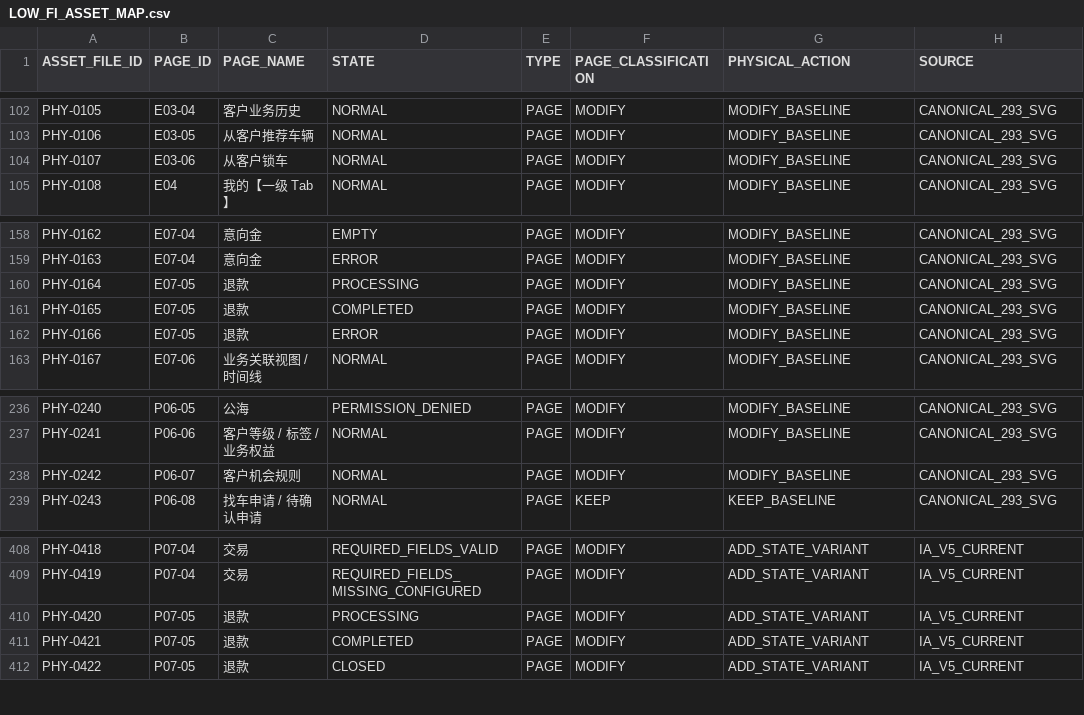
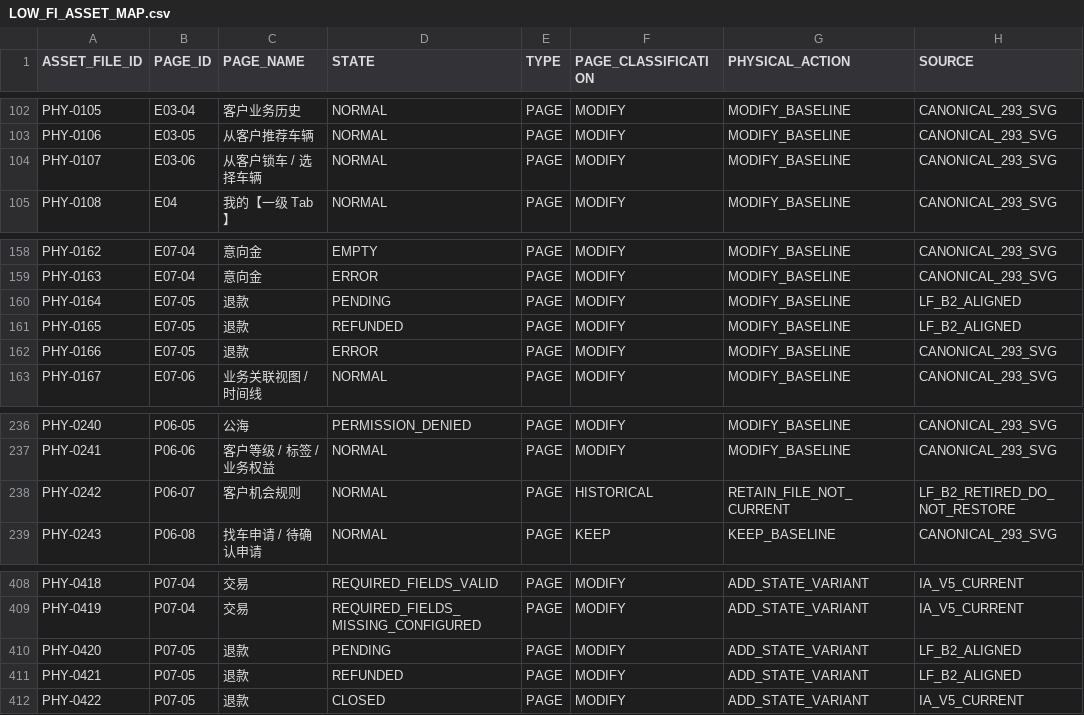
Before and after one commit to suzhe868-arch/mb, a CSV file: 04_证据_D_实际_LowFi/REGISTERS/LOW_FI_ASSET_MAP.csv, drawn as a sheet; only a part is shown, gaps mark what is left out; the diff names each change by its address in the sheet, - before the commit and + after, or states it on an @@ line.

Commit message:
Low-Fi: sync Batch 2 asset map csv

```diff
--- a/04_证据_D_实际_LowFi/REGISTERS/LOW_FI_ASSET_MAP.csv
+++ b/04_证据_D_实际_LowFi/REGISTERS/LOW_FI_ASSET_MAP.csv
-C104 (PAGE_NAME): 从客户锁车
+C104 (PAGE_NAME): 从客户锁车 / 选择车辆
-D160 (STATE): PROCESSING
+D160 (STATE): PENDING
-H160:H161 (SOURCE): CANONICAL_293_SVG
+H160:H161 (SOURCE): LF_B2_ALIGNED
-D161 (STATE): COMPLETED
+D161 (STATE): REFUNDED
-F238 (PAGE_CLASSIFICATION): MODIFY
+F238 (PAGE_CLASSIFICATION): HISTORICAL
-G238 (PHYSICAL_ACTION): MODIFY_BASELINE
+G238 (PHYSICAL_ACTION): RETAIN_FILE_NOT_CURRENT
-H238 (SOURCE): CANONICAL_293_SVG
+H238 (SOURCE): LF_B2_RETIRED_DO_NOT_RESTORE
-D410 (STATE): PROCESSING
+D410 (STATE): PENDING
-H410:H411 (SOURCE): IA_V5_CURRENT
+H410:H411 (SOURCE): LF_B2_ALIGNED
-D411 (STATE): COMPLETED
+D411 (STATE): REFUNDED
```
